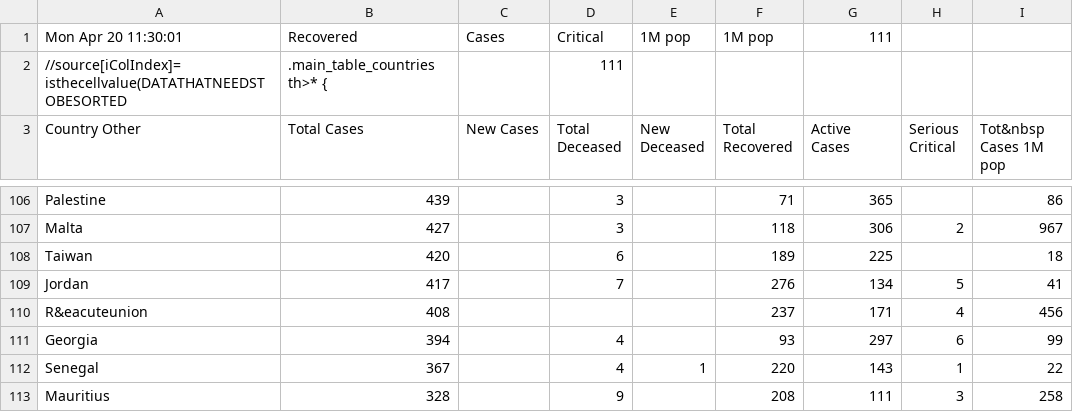
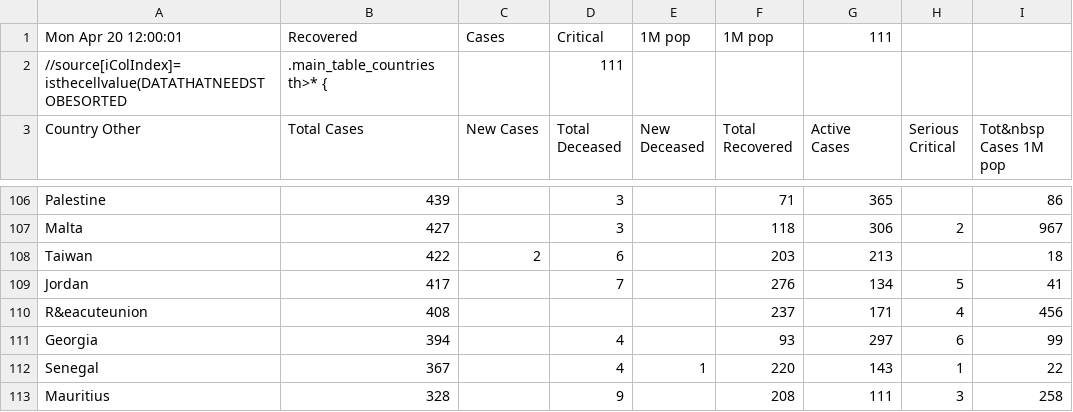
Before and after one commit to hemantaduwarah1/data, a CSV file: data.csv, drawn as a sheet; only a part is shown, gaps mark what is left out; the diff covers the shown part only; the diff names each change by its address in the sheet, - before the commit and + after, or states it on an @@ line.

```diff
--- a/data.csv
+++ b/data.csv
-A1 (Country Other): Mon Apr 20 11:30:01
+A1 (Country Other): Mon Apr 20 12:00:01
-B108 (Total Cases): 420
+B108 (Total Cases): 422
-C108 (New Cases): (empty)
+C108 (New Cases): 2
-F108 (Total Recovered): 189
+F108 (Total Recovered): 203
-G108 (Active Cases): 225
+G108 (Active Cases): 213
```
Also changed, not shown: 1 added row, 1 removed row and 32 edited cells elsewhere in this file.
